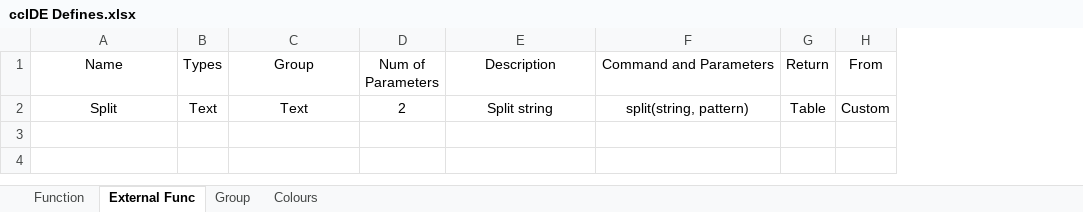
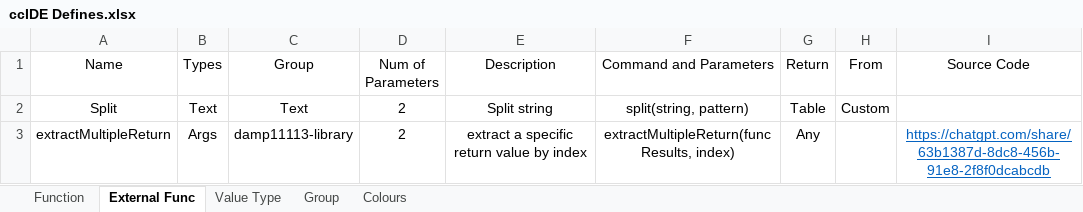
Before and after one commit to DPSoftware-Foundation/ccIDE, an Excel workbook: ccIDE Defines.xlsx, sheet External Func, drawn as a sheet; values as stored, in another font and other column widths than the file's, no borders; the diff names each change by its address in the sheet, - before the commit and + after, or states it on an @@ line.

Commit message:
added new CCTurtle library (not not finish yet)

```diff
--- a/ccIDE Defines.xlsx (sheet External Func)
+++ b/ccIDE Defines.xlsx (sheet External Func)
+sheet tab: Value Type
+column I (Source Code), empty
+row 3: extractMultipleReturn | Args | damp11113-library | 2 | extract a specific return value by index | extractMultipleReturn(funcResults, index) | Any |  | https://chatgpt.com/share/63b1387d-8dc8-456b-91e8-2f8f0dcabcdb
```
Also changed, not shown: sheet Function, 15 other files.
